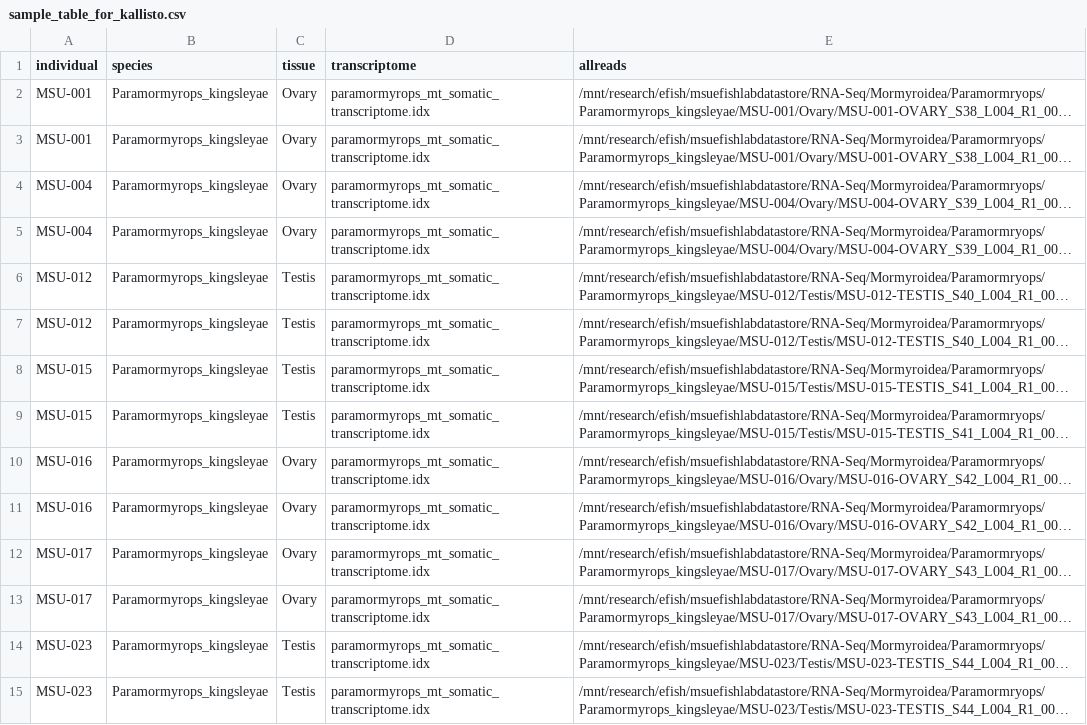
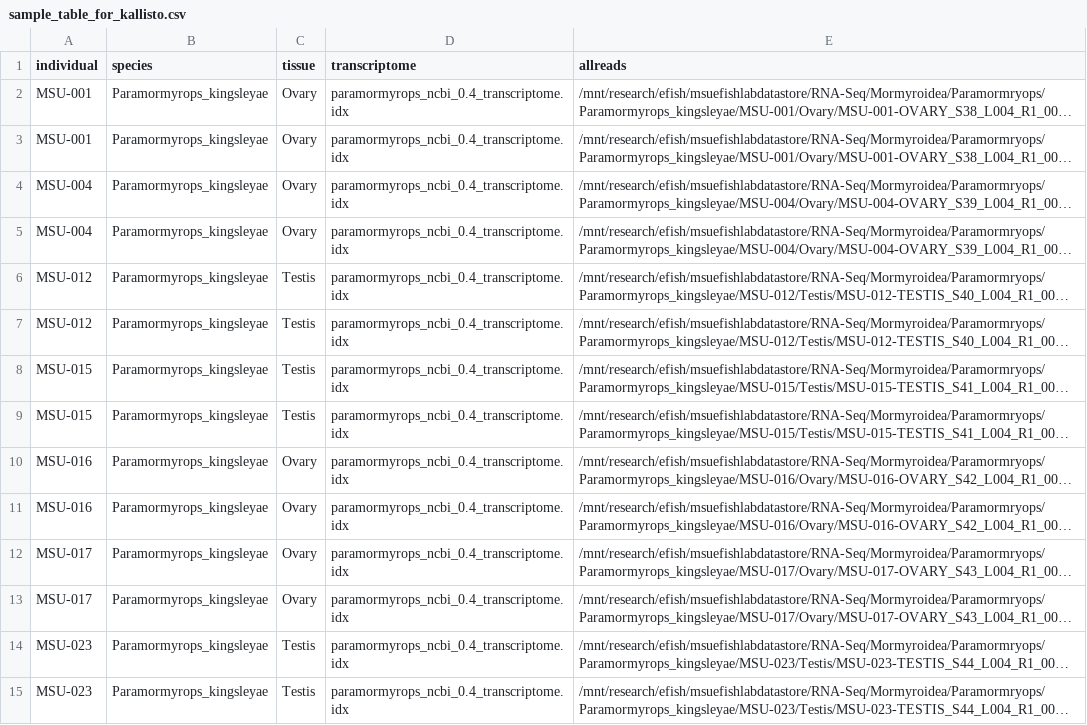
Before and after one commit to msuefishlab/pkings_gwas_2024_master, a CSV file: input_data/09_RNASeq/sample_table_for_kallisto.csv, drawn as a sheet; only a part is shown; long unchanged cells end in …; the diff covers the shown part only; the diff names each change by its address in the sheet, - before the commit and + after, or states it on an @@ line.

Commit message:
updated transcriptome name

```diff
--- a/input_data/09_RNASeq/sample_table_for_kallisto.csv
+++ b/input_data/09_RNASeq/sample_table_for_kallisto.csv
-D2:D15 (transcriptome): paramormyrops_mt_somatic_transcriptome.idx
+D2:D15 (transcriptome): paramormyrops_ncbi_0.4_transcriptome.idx
```
Also changed, not shown: 32 edited cells elsewhere in this file.
